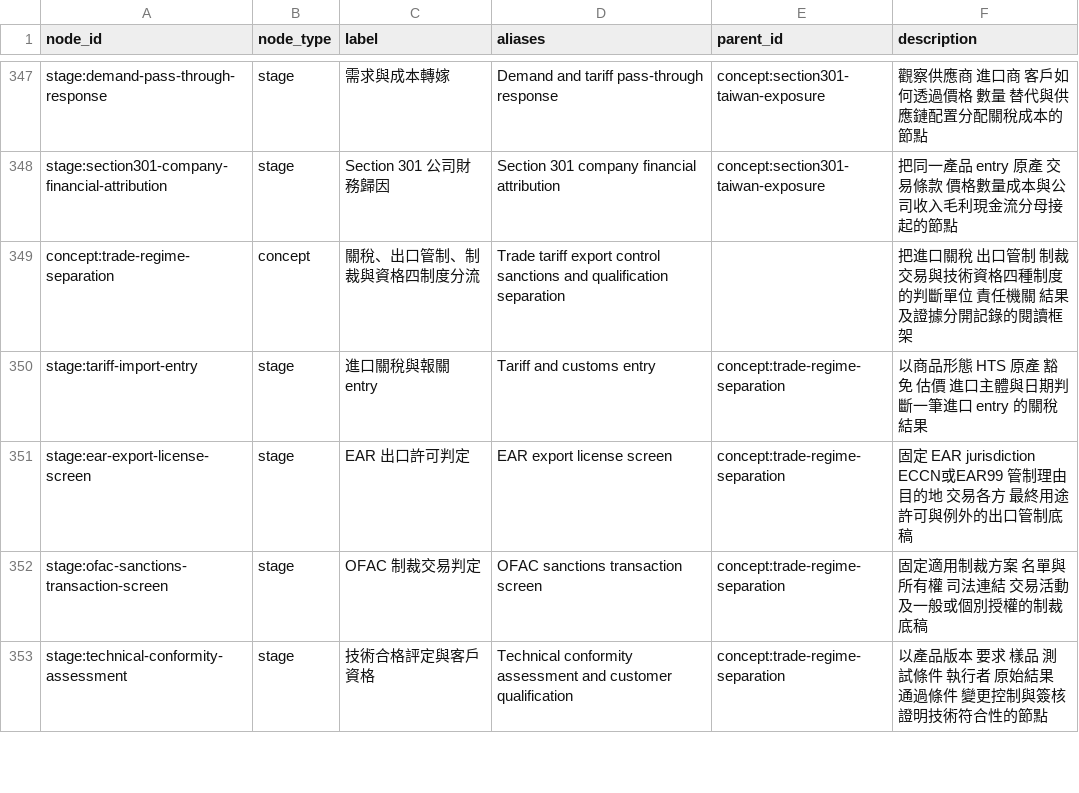
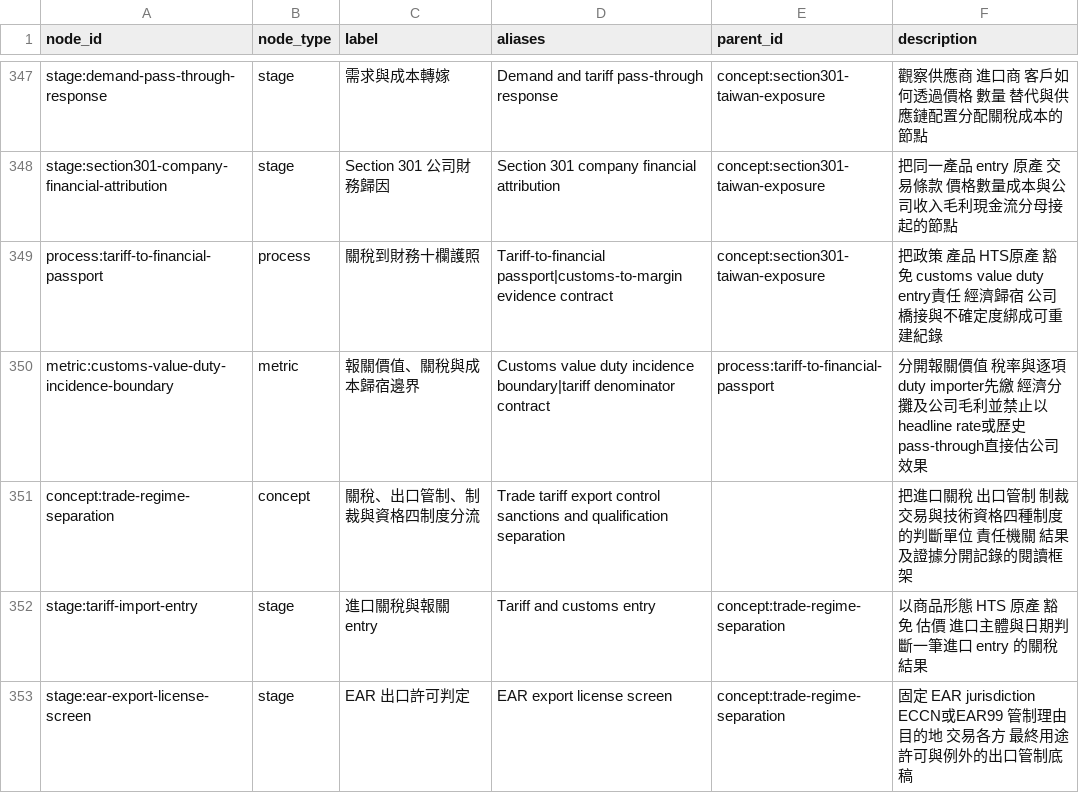
Before and after one commit to DennisLiuCk/strong-weak-scanner, a CSV file: config/knowledge_concepts.csv, drawn as a sheet; only a part is shown, gaps mark what is left out; the shorter side is filled out with more unchanged rows; the diff names each change by its address in the sheet, - before the commit and + after, or states it on an @@ line.

```diff
--- a/config/knowledge_concepts.csv
+++ b/config/knowledge_concepts.csv
+row 349: process:tariff-to-financial-passport | process | 關稅到財務十欄護照 | Tariff-to-financial passport|customs-to-margin evidence contract | concept:section301-taiwan-exposure | 把政策 產品 HTS原產 豁免 customs value duty entry責任 經濟歸宿 公司橋接與不確定度綁成可重建紀錄
+row 350: metric:customs-value-duty-incidence-boundary | metric | 報關價值、關稅與成本歸宿邊界 | Customs value duty incidence boundary|tariff denominator contract | process:tariff-to-financial-passport | 分開報關價值 稅率與逐項duty importer先繳 經濟分攤及公司毛利並禁止以headline rate或歷史pass-through直接估公司效果
```
Also changed, not shown: notes/research_method_reviews/monitor_reviews.csv, notes/research_topics/scan_log.csv, 5 other files.
